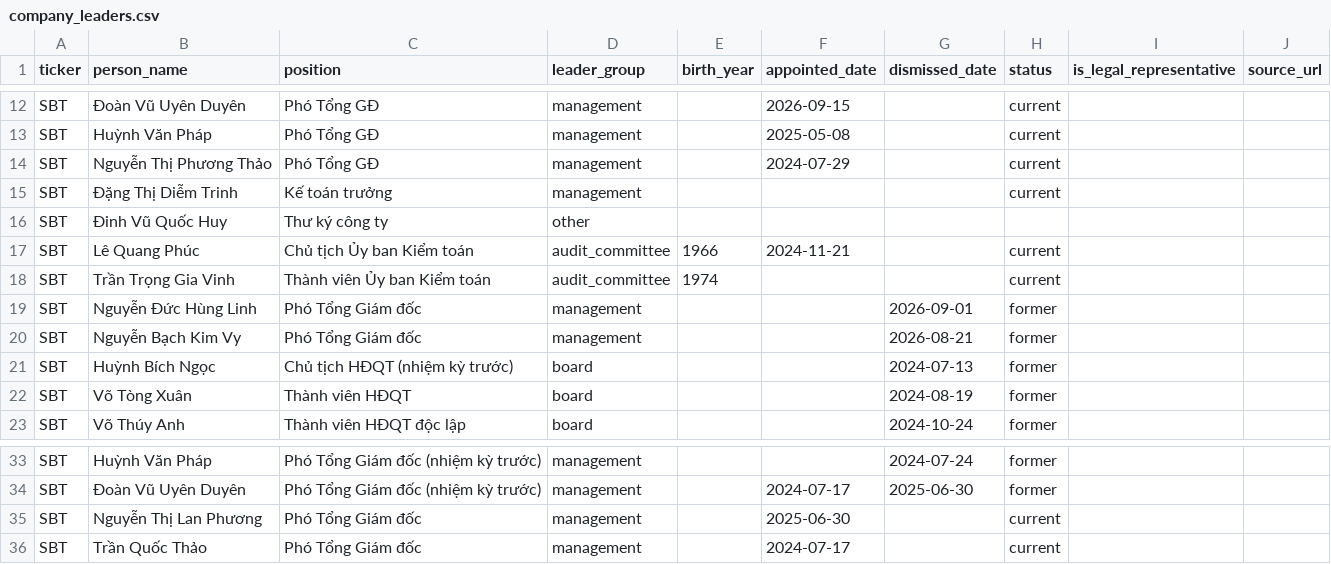
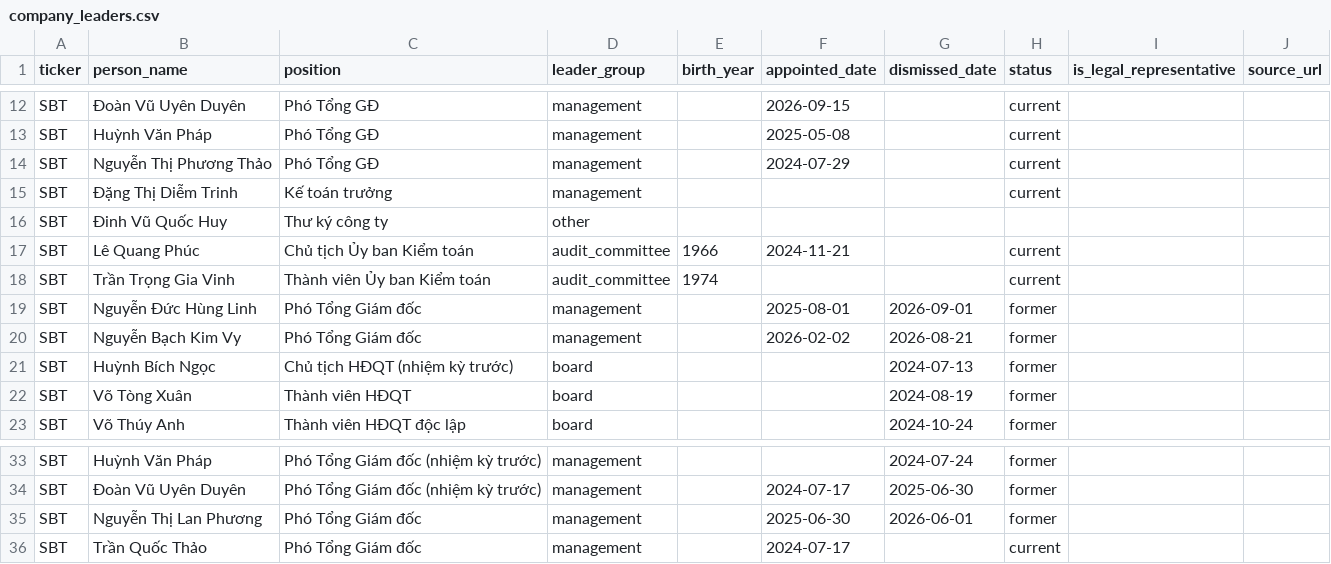
Before and after one commit to vtplkshpr/stock, a CSV file: backups/2026-11-05/company_leaders.csv, drawn as a sheet; only a part is shown, gaps mark what is left out.

```diff
--- a/backups/2026-11-05/company_leaders.csv
+++ b/backups/2026-11-05/company_leaders.csv
@@ -18,4 +18,4 @@ SBT,Lê Quang Phúc,Chủ tịch Ủy ban Kiểm toán,audit_committee,1966,2024
 SBT,Trần Trọng Gia Vinh,Thành viên Ủy ban Kiểm toán,audit_committee,1974,,,current,,
-SBT,Nguyễn Đức Hùng Linh,Phó Tổng Giám đốc,management,,,2026-09-01,former,,
-SBT,Nguyễn Bạch Kim Vy,Phó Tổng Giám đốc,management,,,2026-08-21,former,,
+SBT,Nguyễn Đức Hùng Linh,Phó Tổng Giám đốc,management,,2025-08-01,2026-09-01,former,,
+SBT,Nguyễn Bạch Kim Vy,Phó Tổng Giám đốc,management,,2026-02-02,2026-08-21,former,,
 SBT,Huỳnh Bích Ngọc,Chủ tịch HĐQT (nhiệm kỳ trước),board,,,2024-07-13,former,,
@@ -34,3 +34,3 @@ SBT,Huỳnh Văn Pháp,Phó Tổng Giám đốc (nhiệm kỳ trước),manageme
 SBT,Đoàn Vũ Uyên Duyên,Phó Tổng Giám đốc (nhiệm kỳ trước),management,,2024-07-17,2025-06-30,former,,
-SBT,Nguyễn Thị Lan Phương,Phó Tổng Giám đốc,management,,2025-06-30,,current,,
+SBT,Nguyễn Thị Lan Phương,Phó Tổng Giám đốc,management,,2025-06-30,2026-06-01,former,,
 SBT,Trần Quốc Thảo,Phó Tổng Giám đốc,management,,2024-07-17,,current,,
```
Also changed, not shown: 32 other files.
